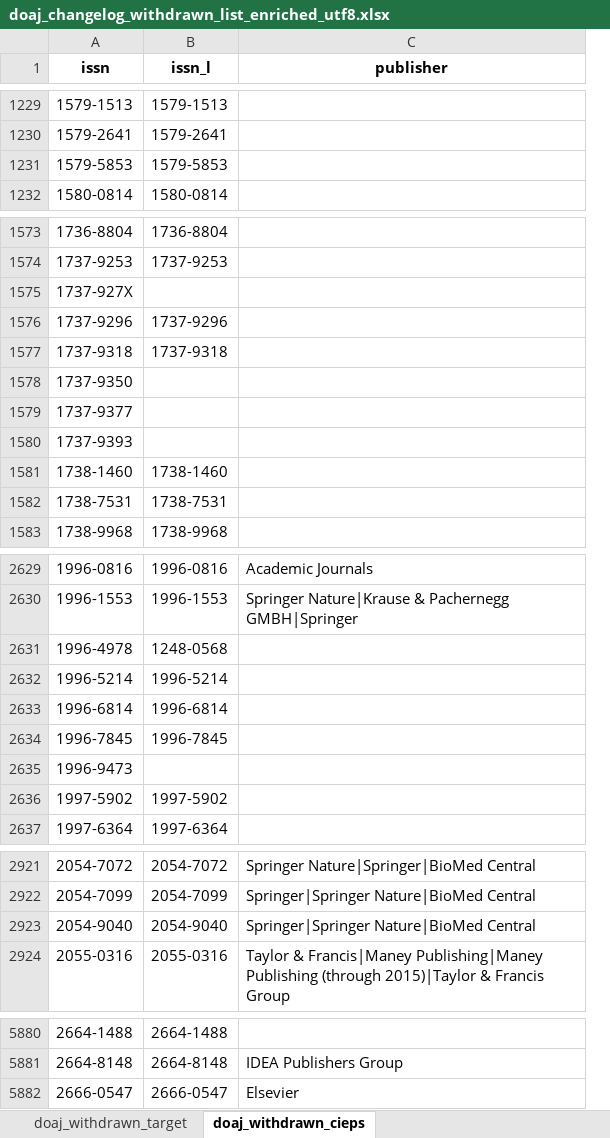
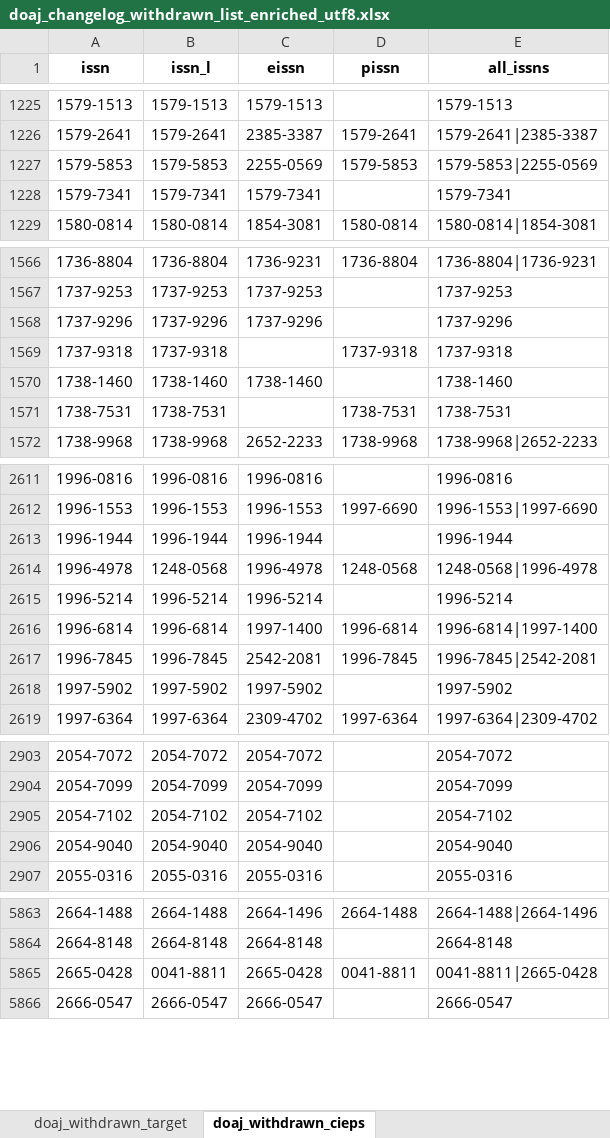
Before and after one commit to slub/doaj-changelog, an Excel workbook: data/doaj_changelog_withdrawn_list_enriched_utf8.xlsx, sheet doaj_withdrawn_cieps, drawn as a sheet; only a part is shown, gaps mark what is left out; values as stored, in another font and other column widths than the file's, no borders; removed rows and columns are numbered as before the commit, all else as after; the diff covers the shown part only; the diff names each change by its address in the sheet, - before the commit and + after, or states it on an @@ line.

Commit message:
Rerun retrieval via CIEPS

```diff
--- a/data/doaj_changelog_withdrawn_list_enriched_utf8.xlsx (sheet doaj_withdrawn_cieps)
+++ b/data/doaj_changelog_withdrawn_list_enriched_utf8.xlsx (sheet doaj_withdrawn_cieps)
-column C (publisher), rows 2629-2630: Academic Journals | Springer Nature|Krause & Pachernegg GMBH|Springer; rows 2921-2924: Springer Nature|Springer|BioMed Central | Springer|Springer Nature|BioMed Central | Springer|Springer Nature|BioMed Central | Taylor & Francis|Maney Publishing|Maney Publishing (through 2015)|Taylor & Francis Group; rows 5881-5882: IDEA Publishers Group | Elsevier
+column C (eissn), rows 1225-1227: 1579-1513 | 2385-3387 | 2255-0569; row 1229: 1854-3081; rows 1566-1572: 1736-9231 | 1737-9253 | 1737-9296 |  | 1738-1460 |  | 2652-2233; rows 2611-2612: 1996-0816 | 1996-1553; rows 2614-2619: 1996-4978 | 1996-5214 | 1997-1400 | 2542-2081 | 1997-5902 | 2309-4702; rows 2903-2904: 2054-7072 | 2054-7099; rows 2906-2907: 2054-9040 | 2055-0316; rows 5863-5864: 2664-1496 | 2664-8148; row 5866: 2666-0547
+column D (pissn), rows 1226-1227: 1579-2641 | 1579-5853; row 1229: 1580-0814; rows 1566-1572: 1736-8804 |  |  | 1737-9318 |  | 1738-7531 | 1738-9968; row 2612: 1997-6690; rows 2614-2619: 1248-0568 |  | 1996-6814 | 1996-7845 |  | 1997-6364; row 5863: 2664-1488
+column E (all_issns), rows 1225-1227: 1579-1513 | 1579-2641|2385-3387 | 1579-5853|2255-0569; row 1229: 1580-0814|1854-3081; rows 1566-1572: 1736-8804|1736-9231 | 1737-9253 | 1737-9296 | 1737-9318 | 1738-1460 | 1738-7531 | 1738-9968|2652-2233; rows 2611-2612: 1996-0816 | 1996-1553|1997-6690; rows 2614-2619: 1248-0568|1996-4978 | 1996-5214 | 1996-6814|1997-1400 | 1996-7845|2542-2081 | 1997-5902 | 1997-6364|2309-4702; rows 2903-2904: 2054-7072 | 2054-7099; rows 2906-2907: 2054-9040 | 2055-0316; rows 5863-5864: 2664-1488|2664-1496 | 2664-8148; row 5866: 2666-0547
+row 1228: 1579-7341 | 1579-7341 | 1579-7341 |  | 1579-7341
-row 1575: 1737-927X
-row 1578: 1737-9350
-row 1579: 1737-9377
-row 1580: 1737-9393
+row 2613: 1996-1944 | 1996-1944 | 1996-1944 |  | 1996-1944
-row 2635: 1996-9473
+row 2905: 2054-7102 | 2054-7102 | 2054-7102 |  | 2054-7102
+row 5865: 2665-0428 | 0041-8811 | 2665-0428 | 0041-8811 | 0041-8811|2665-0428
```
Also changed, not shown: 10 added rows, 22 removed rows and 1 edited cell elsewhere in this sheet, sheet doaj_withdrawn_target, 5 other files.
